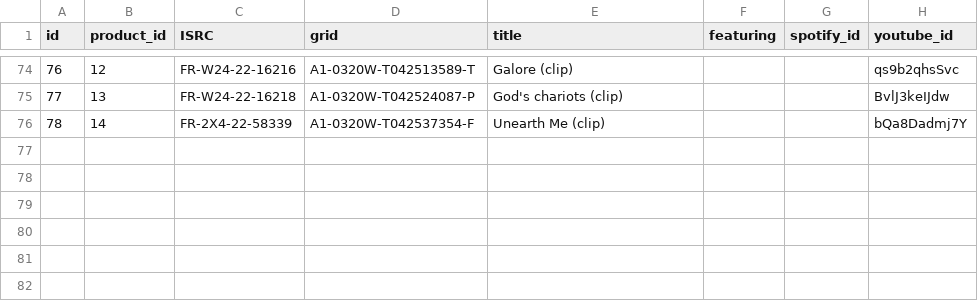
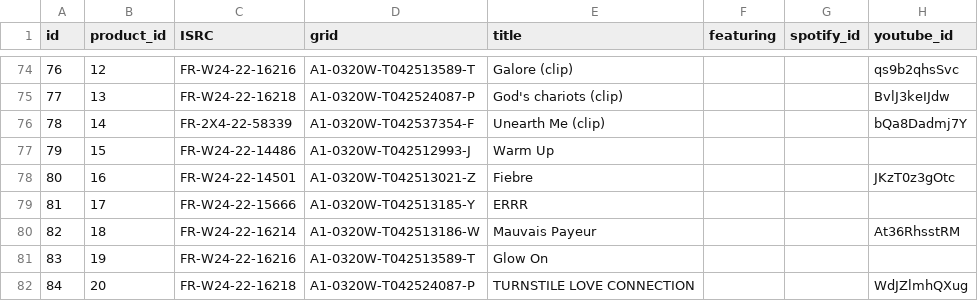
Before and after one commit to Mattfl22/GETYOSHARES, a CSV file: db/seeds/csv/tracks.csv, drawn as a sheet; only a part is shown, gaps mark what is left out; the diff names each change by its address in the sheet, - before the commit and + after, or states it on an @@ line.

```diff
--- a/db/seeds/csv/tracks.csv
+++ b/db/seeds/csv/tracks.csv
+row 77: 79 | 15 | FR-W24-22-14486 | A1-0320W-T042512993-J | Warm Up
+row 78: 80 | 16 | FR-W24-22-14501 | A1-0320W-T042513021-Z | Fiebre |  |  | JKzT0z3gOtc
+row 79: 81 | 17 | FR-W24-22-15666 | A1-0320W-T042513185-Y | ERRR
+row 80: 82 | 18 | FR-W24-22-16214 | A1-0320W-T042513186-W | Mauvais Payeur |  |  | At36RhsstRM
+row 81: 83 | 19 | FR-W24-22-16216 | A1-0320W-T042513589-T | Glow On
+row 82: 84 | 20 | FR-W24-22-16218 | A1-0320W-T042524087-P | TURNSTILE LOVE CONNECTION |  |  | WdJZlmhQXug
```
Also changed, not shown: db/seeds/csv/products.csv, db/seeds/csv/projects.csv, 16 other files.
